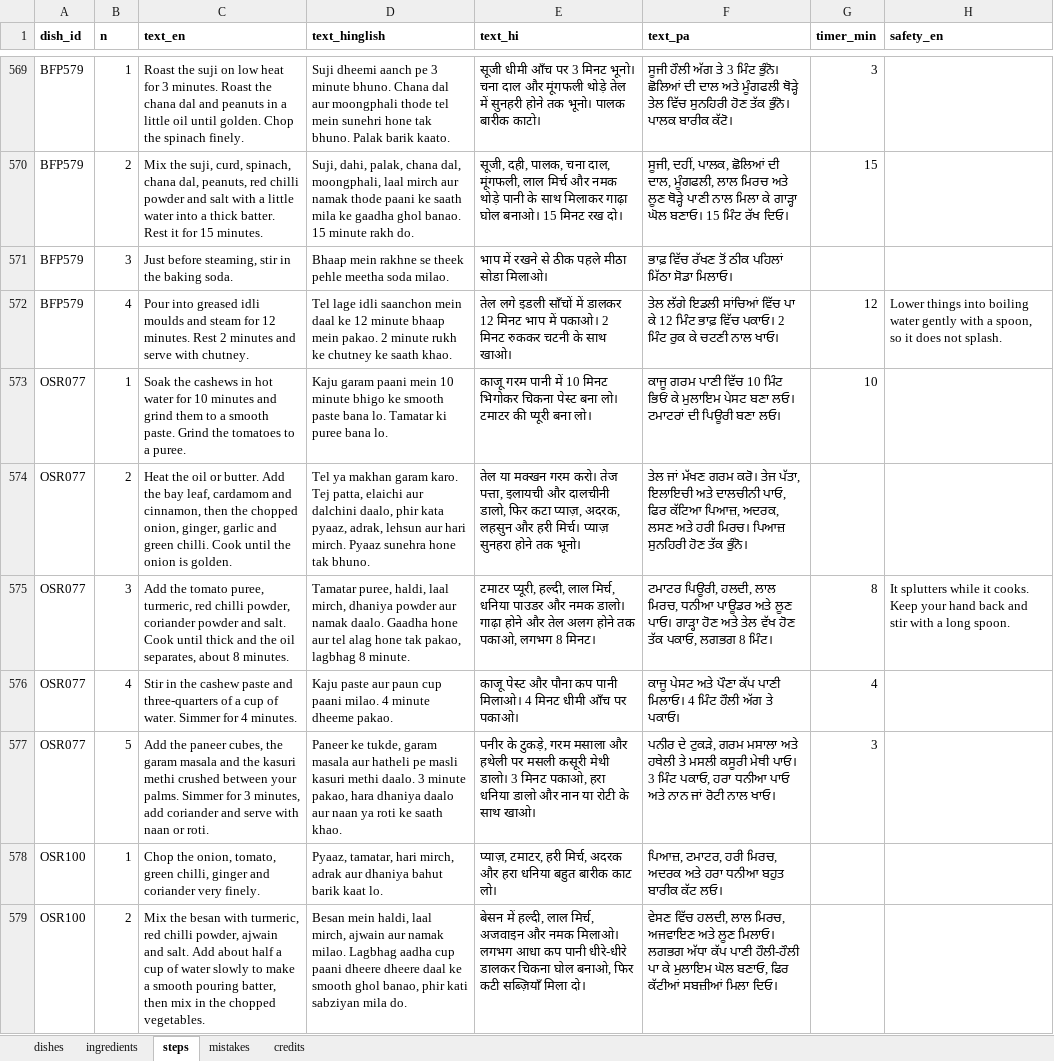
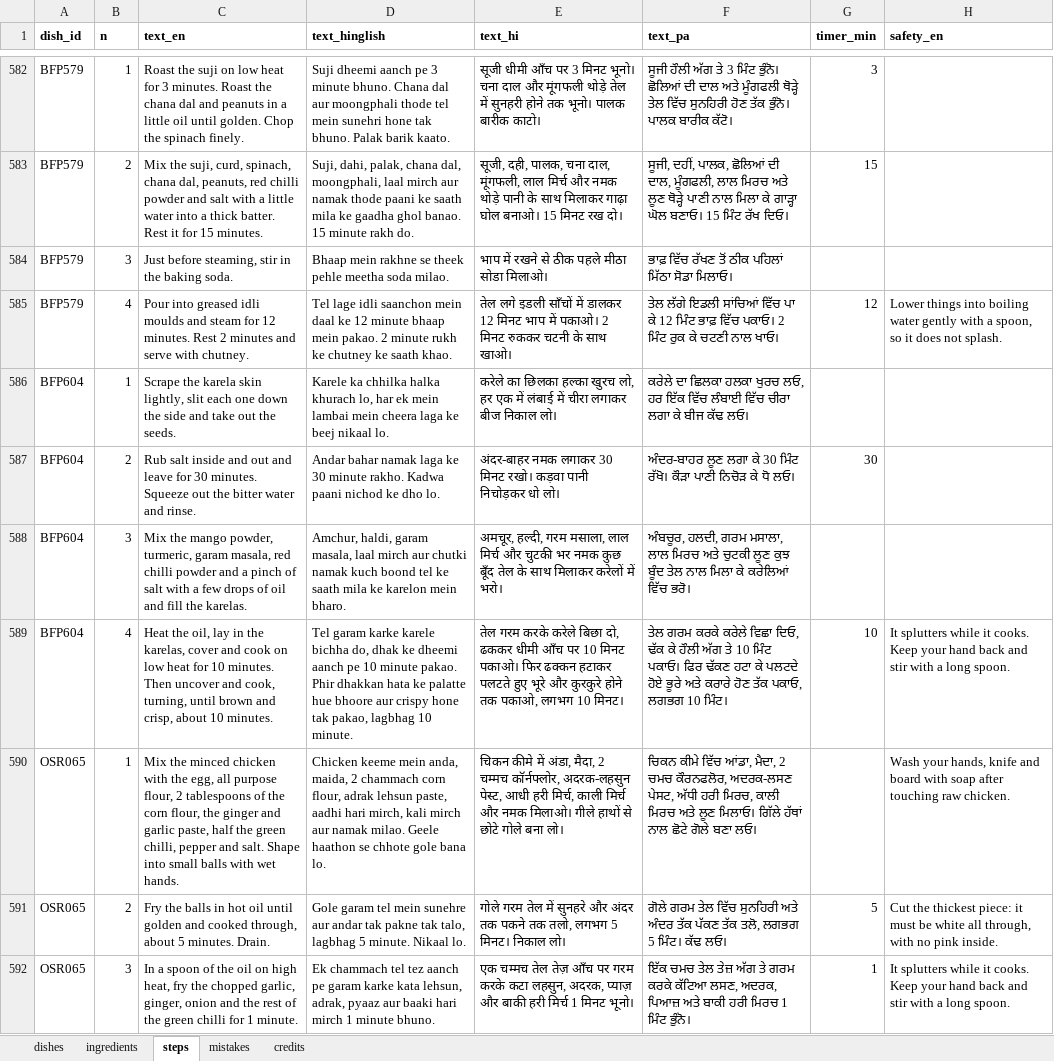
Before and after one commit to arshchatrath/amma-ji, an Excel workbook: data/amma_ji_recipes.xlsx, sheet steps, drawn as a sheet; only a part is shown, gaps mark what is left out; the shorter side is filled out with more unchanged rows; values as stored, in another font and other column widths than the file's, no borders; the diff covers the shown part only; the diff names each change by its address in the sheet, - before the commit and + after, or states it on an @@ line.

```diff
--- a/data/amma_ji_recipes.xlsx (sheet steps)
+++ b/data/amma_ji_recipes.xlsx (sheet steps)
+row 586: BFP604 | 1 | Scrape the karela skin lightly, slit each one down the side and take out the seeds. | Karele ka chhilka halka khurach lo, har ek mein lambai mein cheera laga ke beej nikaal lo. | करेले का छिलका हल्का खुरच लो, हर एक में लंबाई में चीरा लगाकर बीज निकाल लो। | ਕਰੇਲੇ ਦਾ ਛਿਲਕਾ ਹਲਕਾ ਖੁਰਚ ਲਓ, ਹਰ ਇੱਕ ਵਿੱਚ ਲੰਬਾਈ ਵਿੱਚ ਚੀਰਾ ਲਗਾ ਕੇ ਬੀਜ ਕੱਢ ਲਓ।
+row 587: BFP604 | 2 | Rub salt inside and out and leave for 30 minutes. Squeeze out the bitter water and rinse. | Andar bahar namak laga ke 30 minute rakho. Kadwa paani nichod ke dho lo. | अंदर-बाहर नमक लगाकर 30 मिनट रखो। कड़वा पानी निचोड़कर धो लो। | ਅੰਦਰ-ਬਾਹਰ ਲੂਣ ਲਗਾ ਕੇ 30 ਮਿੰਟ ਰੱਖੋ। ਕੌੜਾ ਪਾਣੀ ਨਿਚੋੜ ਕੇ ਧੋ ਲਓ। | 30
+row 588: BFP604 | 3 | Mix the mango powder, turmeric, garam masala, red chilli powder and a pinch of salt with a few drops of oil and fill the karelas. | Amchur, haldi, garam masala, laal mirch aur chutki namak kuch boond tel ke saath mila ke karelon mein bharo. | अमचूर, हल्दी, गरम मसाला, लाल मिर्च और चुटकी भर नमक कुछ बूँद तेल के साथ मिलाकर करेलों में भरो। | ਅੰਬਚੂਰ, ਹਲਦੀ, ਗਰਮ ਮਸਾਲਾ, ਲਾਲ ਮਿਰਚ ਅਤੇ ਚੁਟਕੀ ਲੂਣ ਕੁਝ ਬੂੰਦ ਤੇਲ ਨਾਲ ਮਿਲਾ ਕੇ ਕਰੇਲਿਆਂ ਵਿੱਚ ਭਰੋ।
+row 589: BFP604 | 4 | Heat the oil, lay in the karelas, cover and cook on low heat for 10 minutes. Then uncover and cook, turning, until brown and crisp, about 10 minutes. | Tel garam karke karele bichha do, dhak ke dheemi aanch pe 10 minute pakao. Phir dhakkan hata ke palatte hue bhoore aur crispy hone tak pakao, lagbhag 10 minute. | तेल गरम करके करेले बिछा दो, ढककर धीमी आँच पर 10 मिनट पकाओ। फिर ढक्कन हटाकर पलटते हुए भूरे और कुरकुरे होने तक पकाओ, लगभग 10 मिनट। | ਤੇਲ ਗਰਮ ਕਰਕੇ ਕਰੇਲੇ ਵਿਛਾ ਦਿਓ, ਢੱਕ ਕੇ ਹੌਲੀ ਅੱਗ ਤੇ 10 ਮਿੰਟ ਪਕਾਓ। ਫਿਰ ਢੱਕਣ ਹਟਾ ਕੇ ਪਲਟਦੇ ਹੋਏ ਭੂਰੇ ਅਤੇ ਕਰਾਰੇ ਹੋਣ ਤੱਕ ਪਕਾਓ, ਲਗਭਗ 10 ਮਿੰਟ। | 10 | It splutters while it cooks. Keep your hand back and stir with a long spoon.
+row 590: OSR065 | 1 | Mix the minced chicken with the egg, all purpose flour, 2 tablespoons of the corn flour, the ginger and garlic paste, half the green chilli, pepper and salt. Shape into small balls with wet hands. | Chicken keeme mein anda, maida, 2 chammach corn flour, adrak lehsun paste, aadhi hari mirch, kali mirch aur namak milao. Geele haathon se chhote gole bana lo. | चिकन कीमे में अंडा, मैदा, 2 चम्मच कॉर्नफ्लोर, अदरक-लहसुन पेस्ट, आधी हरी मिर्च, काली मिर्च और नमक मिलाओ। गीले हाथों से छोटे गोले बना लो। | ਚਿਕਨ ਕੀਮੇ ਵਿੱਚ ਆਂਡਾ, ਮੈਦਾ, 2 ਚਮਚ ਕੌਰਨਫਲੋਰ, ਅਦਰਕ-ਲਸਣ ਪੇਸਟ, ਅੱਧੀ ਹਰੀ ਮਿਰਚ, ਕਾਲੀ ਮਿਰਚ ਅਤੇ ਲੂਣ ਮਿਲਾਓ। ਗਿੱਲੇ ਹੱਥਾਂ ਨਾਲ ਛੋਟੇ ਗੋਲੇ ਬਣਾ ਲਓ। |  | Wash your hands, knife and board with soap after touching raw chicken.
+row 591: OSR065 | 2 | Fry the balls in hot oil until golden and cooked through, about 5 minutes. Drain. | Gole garam tel mein sunehre aur andar tak pakne tak talo, lagbhag 5 minute. Nikaal lo. | गोले गरम तेल में सुनहरे और अंदर तक पकने तक तलो, लगभग 5 मिनट। निकाल लो। | ਗੋਲੇ ਗਰਮ ਤੇਲ ਵਿੱਚ ਸੁਨਹਿਰੀ ਅਤੇ ਅੰਦਰ ਤੱਕ ਪੱਕਣ ਤੱਕ ਤਲੋ, ਲਗਭਗ 5 ਮਿੰਟ। ਕੱਢ ਲਓ। | 5 | Cut the thickest piece: it must be white all through, with no pink inside.
+row 592: OSR065 | 3 | In a spoon of the oil on high heat, fry the chopped garlic, ginger, onion and the rest of the green chilli for 1 minute. | Ek chammach tel tez aanch pe garam karke kata lehsun, adrak, pyaaz aur baaki hari mirch 1 minute bhuno. | एक चम्मच तेल तेज़ आँच पर गरम करके कटा लहसुन, अदरक, प्याज़ और बाकी हरी मिर्च 1 मिनट भूनो। | ਇੱਕ ਚਮਚ ਤੇਲ ਤੇਜ਼ ਅੱਗ ਤੇ ਗਰਮ ਕਰਕੇ ਕੱਟਿਆ ਲਸਣ, ਅਦਰਕ, ਪਿਆਜ਼ ਅਤੇ ਬਾਕੀ ਹਰੀ ਮਿਰਚ 1 ਮਿੰਟ ਭੁੰਨੋ। | 1 | It splutters while it cooks. Keep your hand back and stir with a long spoon.
```
Also changed, not shown: 33 added rows elsewhere in this sheet, sheet mistakes, sheet dishes, sheet ingredients, 8 other files.
